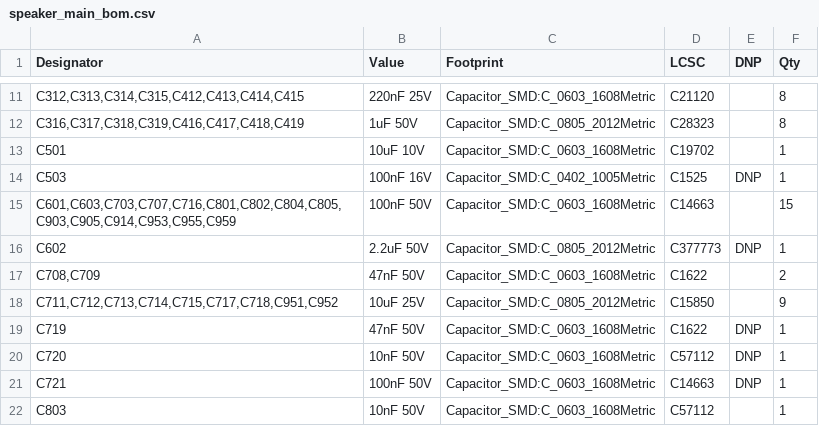
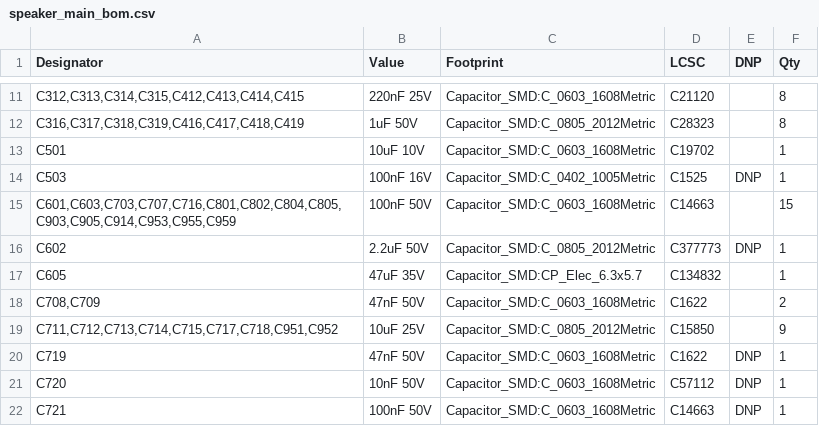
Before and after one commit to frankie-eight-days/vibe-hardware-speaker, a CSV file: hw/mainboard/out/speaker_main_bom.csv, drawn as a sheet; only a part is shown, gaps mark what is left out; the shorter side is filled out with more unchanged rows.

```diff
--- a/hw/mainboard/out/speaker_main_bom.csv
+++ b/hw/mainboard/out/speaker_main_bom.csv
@@ -16,2 +16,3 @@
 "C602","2.2uF 50V","Capacitor_SMD:C_0805_2012Metric","C377773","DNP","1"
+"C605","47uF 35V","Capacitor_SMD:CP_Elec_6.3x5.7","C134832","","1"
 "C708,C709","47nF 50V","Capacitor_SMD:C_0603_1608Metric","C1622","","2"
```
Also changed, not shown: 38 other files.
